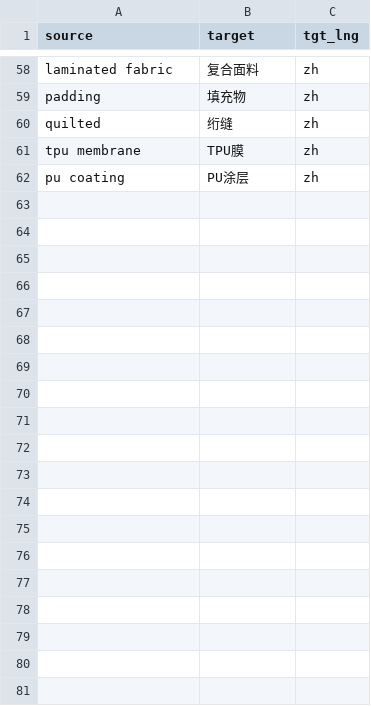
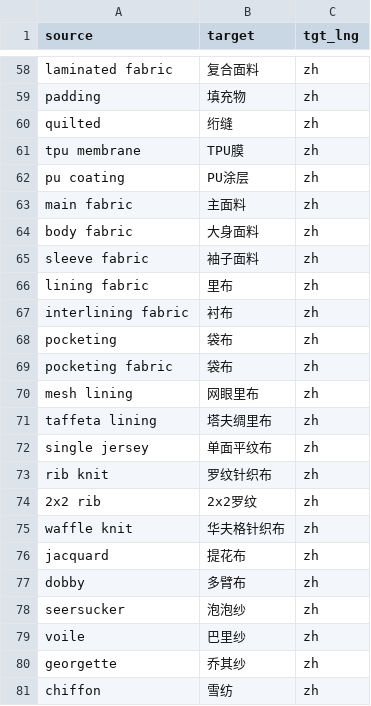
Before and after one commit to sck03407/PDFTranslate, a CSV file: PDFMathTranslate-next/pdf2zh_next/assets/glossaries/fashion-03-materials.csv, drawn as a sheet; only a part is shown, gaps mark what is left out; the diff covers the shown part only.

```diff
--- a/PDFMathTranslate-next/pdf2zh_next/assets/glossaries/fashion-03-materials.csv
+++ b/PDFMathTranslate-next/pdf2zh_next/assets/glossaries/fashion-03-materials.csv
@@ -62 +62,20 @@ tpu membrane,TPU膜,zh
 pu coating,PU涂层,zh
+main fabric,主面料,zh
+body fabric,大身面料,zh
+sleeve fabric,袖子面料,zh
+lining fabric,里布,zh
+interlining fabric,衬布,zh
+pocketing,袋布,zh
+pocketing fabric,袋布,zh
+mesh lining,网眼里布,zh
+taffeta lining,塔夫绸里布,zh
+single jersey,单面平纹布,zh
+rib knit,罗纹针织布,zh
+2x2 rib,2x2罗纹,zh
+waffle knit,华夫格针织布,zh
+jacquard,提花布,zh
+dobby,多臂布,zh
+seersucker,泡泡纱,zh
+voile,巴里纱,zh
+georgette,乔其纱,zh
+chiffon,雪纺,zh
```
Also changed, not shown: 42 added rows elsewhere in this file, PDFMathTranslate-next/pdf2zh_next/assets/glossaries/fashion-01-garment-parts.csv, PDFMathTranslate-next/pdf2zh_next/assets/glossaries/fashion-09-trims-and-packaging.csv, 27 other files.
